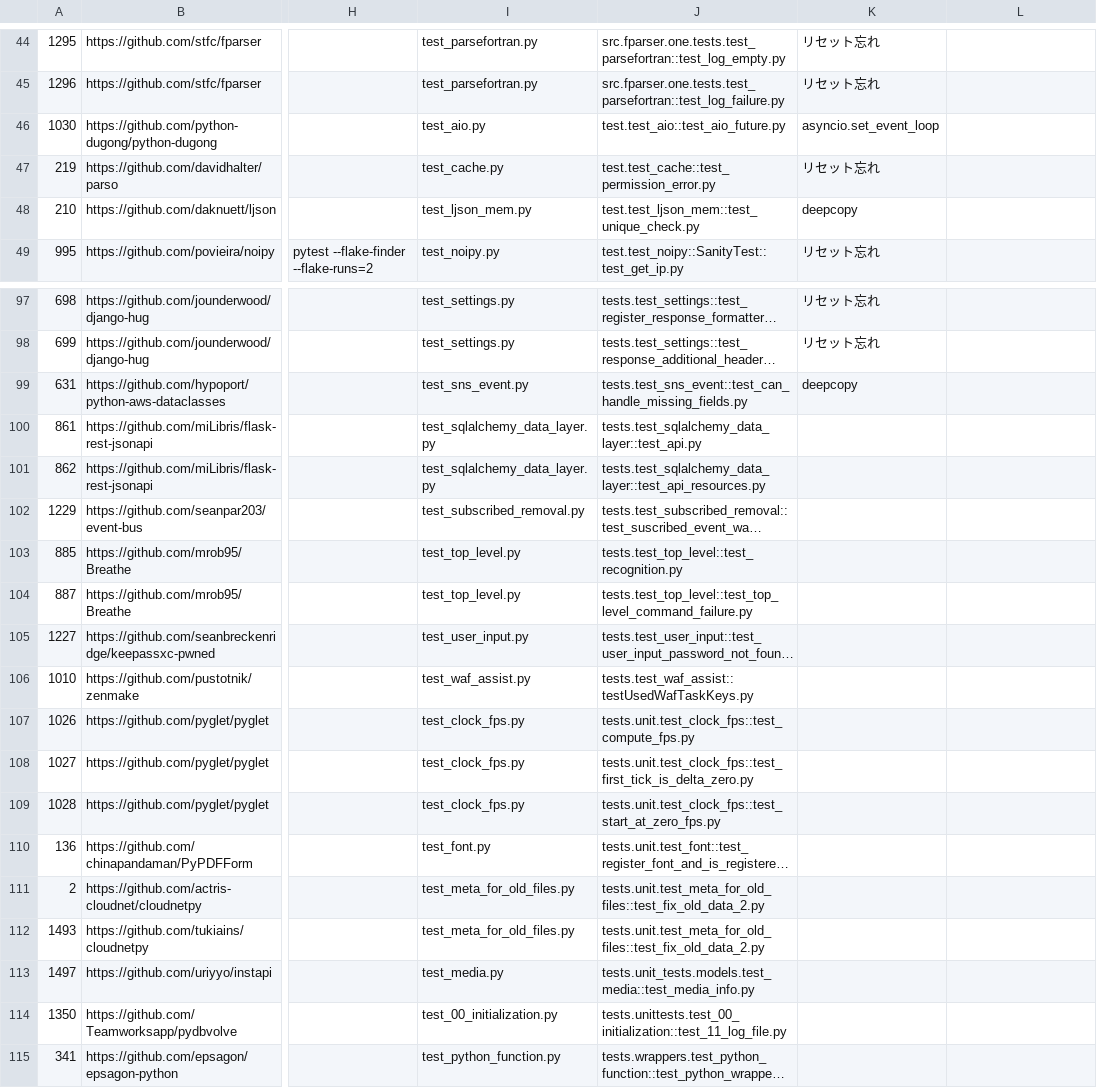
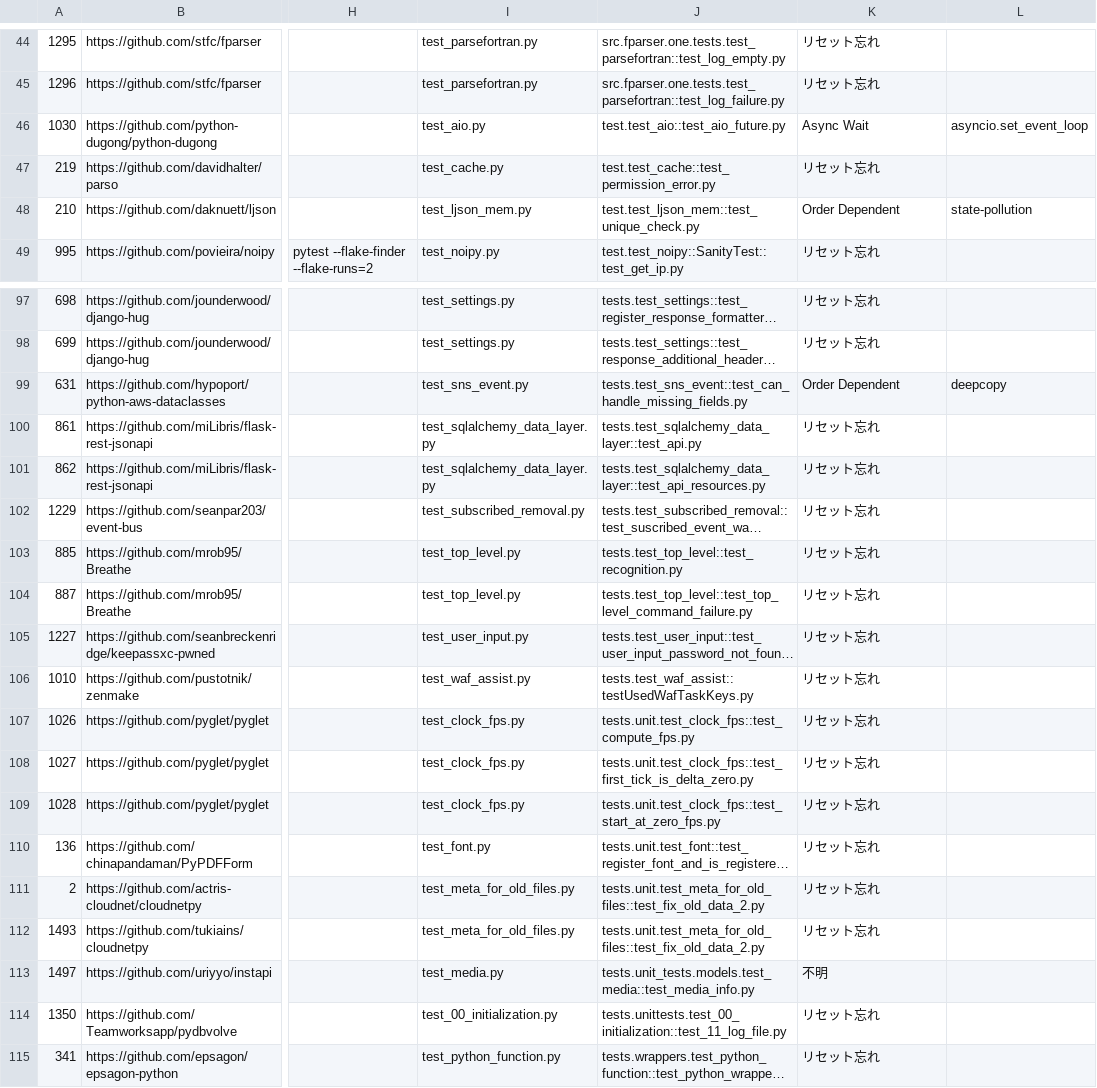
Before and after one commit to hkr-kubo/iDoft_retriever, a CSV file: csv/new-py-data.csv, drawn as a sheet; only a part is shown, gaps mark what is left out; long unchanged cells end in …; the diff covers the shown part only; the diff names each change by its address in the sheet, - before the commit and + after, or states it on an @@ line.

```diff
--- a/csv/new-py-data.csv
+++ b/csv/new-py-data.csv
-K46: asyncio.set_event_loop
+K46: Async Wait
-L46: (empty)
+L46: asyncio.set_event_loop
-K48: deepcopy
+K48: Order Dependent
-L48: (empty)
+L48: state-pollution
-K99: deepcopy
+K99: Order Dependent
-L99: (empty)
+L99: deepcopy
-K100:K112: (empty)
+K100:K112: リセット忘れ
-K113: (empty)
+K113: 不明
-K114:K115: (empty)
+K114:K115: リセット忘れ
```
Also changed, not shown: 25 edited cells elsewhere in this file, csv/new-gr-data.csv, 1 other file.
